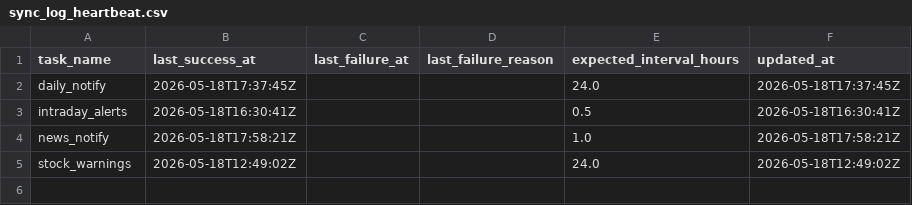
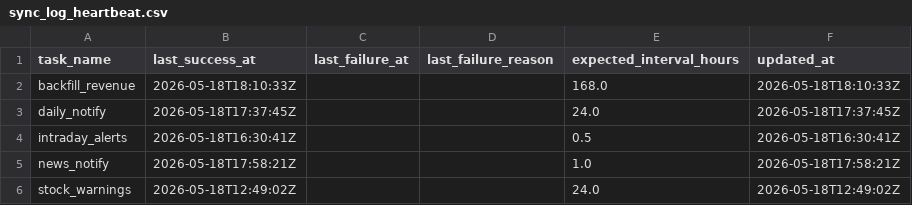
Before and after one commit to jjen0206/stock-screener, a CSV file: data/twse_snapshot/sync_log_heartbeat.csv, drawn as a sheet; the diff names each change by its address in the sheet, - before the commit and + after, or states it on an @@ line.

```diff
--- a/data/twse_snapshot/sync_log_heartbeat.csv
+++ b/data/twse_snapshot/sync_log_heartbeat.csv
+row 2: backfill_revenue | 2026-05-18T18:10:33Z |  |  | 168.0 | 2026-05-18T18:10:33Z
```
